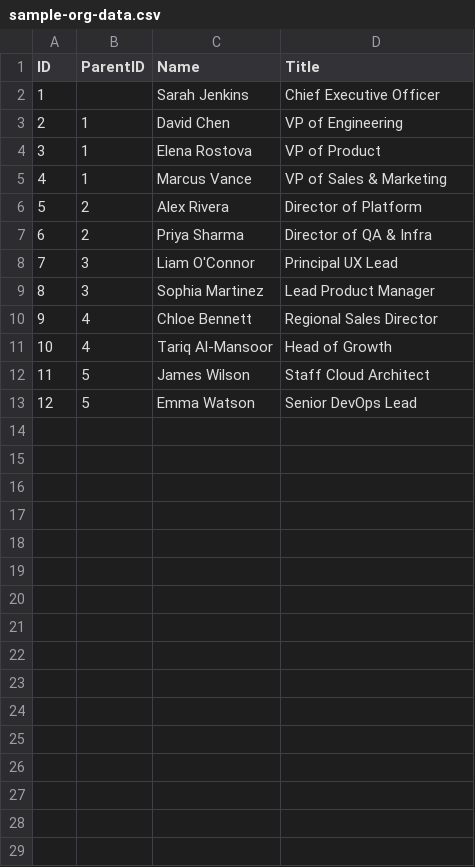
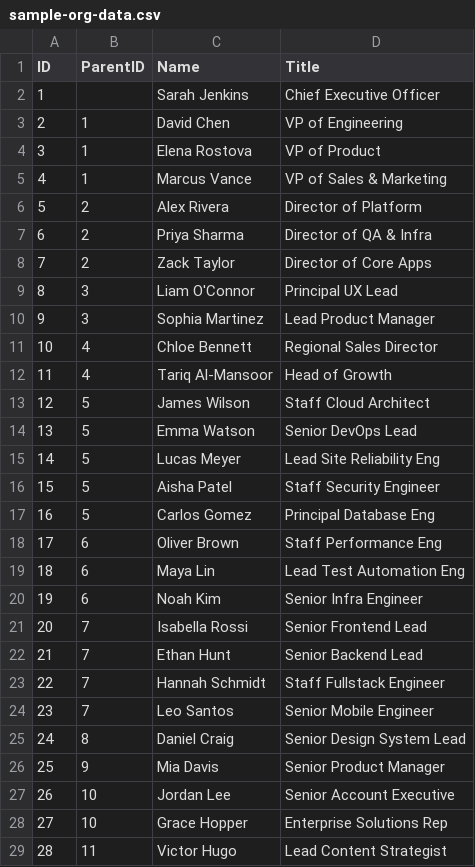
Before and after one commit to BrunoO/powerbi-deneb-org-chart, a CSV file: sample-org-data.csv, drawn as a sheet; addresses are those after the commit; the diff names each change by its address in the sheet, - before the commit and + after, or states it on an @@ line.

Commit message:
feat: expanded sample data to 28 nodes with 15-node subtree under David Chen

```diff
--- a/sample-org-data.csv
+++ b/sample-org-data.csv
+row 8: 7 | 2 | Zack Taylor | Director of Core Apps
@@ column A (ID) renumbered between rows 9 and 14 @@
+row 15: 14 | 5 | Lucas Meyer | Lead Site Reliability Eng
+row 16: 15 | 5 | Aisha Patel | Staff Security Engineer
+row 17: 16 | 5 | Carlos Gomez | Principal Database Eng
+row 18: 17 | 6 | Oliver Brown | Staff Performance Eng
+row 19: 18 | 6 | Maya Lin | Lead Test Automation Eng
+row 20: 19 | 6 | Noah Kim | Senior Infra Engineer
+row 21: 20 | 7 | Isabella Rossi | Senior Frontend Lead
+row 22: 21 | 7 | Ethan Hunt | Senior Backend Lead
+row 23: 22 | 7 | Hannah Schmidt | Staff Fullstack Engineer
+row 24: 23 | 7 | Leo Santos | Senior Mobile Engineer
+row 25: 24 | 8 | Daniel Craig | Senior Design System Lead
+row 26: 25 | 9 | Mia Davis | Senior Product Manager
+row 27: 26 | 10 | Jordan Lee | Senior Account Executive
+row 28: 27 | 10 | Grace Hopper | Enterprise Solutions Rep
+row 29: 28 | 11 | Victor Hugo | Lead Content Strategist
```
Also changed, not shown: 3 other files.
